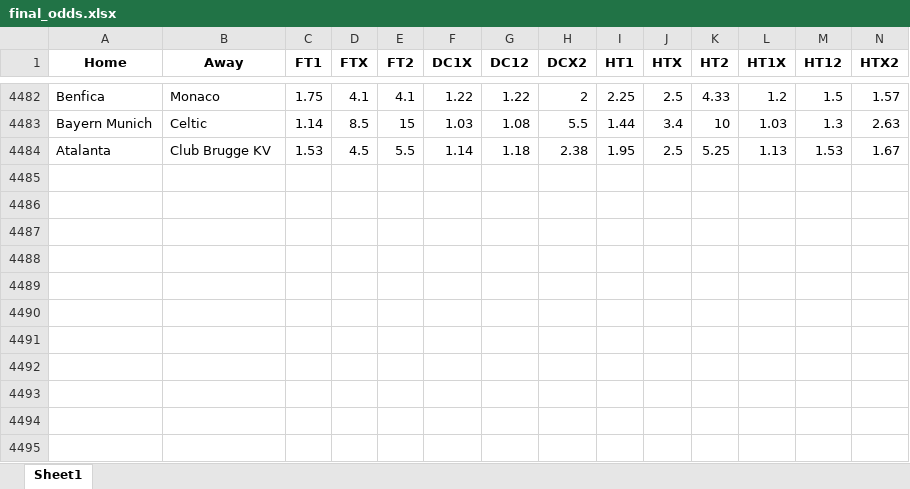
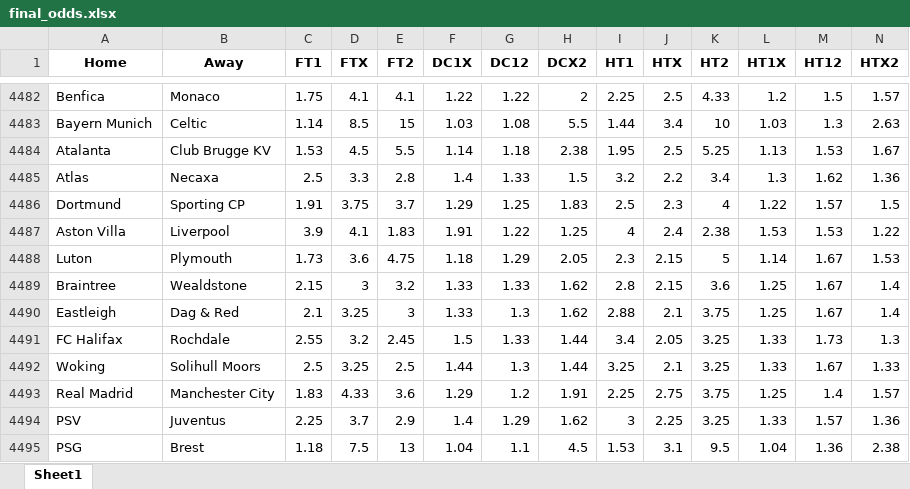
Before and after one commit to musayevf/Dixon_Coles_2025, an Excel workbook: dixon_coles_model_predictions/final_odds.xlsx, sheet Sheet1, drawn as a sheet; only a part is shown, gaps mark what is left out; values as stored, in another font and other column widths than the file's, no borders; rows hold the shown columns only; the diff names each change by its address in the sheet, - before the commit and + after, or states it on an @@ line.

```diff
--- a/dixon_coles_model_predictions/final_odds.xlsx (sheet Sheet1)
+++ b/dixon_coles_model_predictions/final_odds.xlsx (sheet Sheet1)
+row 4485: Atlas | Necaxa | 2.5 | 3.3 | 2.8 | 1.4 | 1.33 | 1.5 | 3.2 | 2.2 | 3.4 | 1.3 | 1.62 | 1.36
+row 4486: Dortmund | Sporting CP | 1.91 | 3.75 | 3.7 | 1.29 | 1.25 | 1.83 | 2.5 | 2.3 | 4 | 1.22 | 1.57 | 1.5
+row 4487: Aston Villa | Liverpool | 3.9 | 4.1 | 1.83 | 1.91 | 1.22 | 1.25 | 4 | 2.4 | 2.38 | 1.53 | 1.53 | 1.22
+row 4488: Luton | Plymouth | 1.73 | 3.6 | 4.75 | 1.18 | 1.29 | 2.05 | 2.3 | 2.15 | 5 | 1.14 | 1.67 | 1.53
+row 4489: Braintree | Wealdstone | 2.15 | 3 | 3.2 | 1.33 | 1.33 | 1.62 | 2.8 | 2.15 | 3.6 | 1.25 | 1.67 | 1.4
+row 4490: Eastleigh | Dag & Red | 2.1 | 3.25 | 3 | 1.33 | 1.3 | 1.62 | 2.88 | 2.1 | 3.75 | 1.25 | 1.67 | 1.4
+row 4491: FC Halifax | Rochdale | 2.55 | 3.2 | 2.45 | 1.5 | 1.33 | 1.44 | 3.4 | 2.05 | 3.25 | 1.33 | 1.73 | 1.3
+row 4492: Woking | Solihull Moors | 2.5 | 3.25 | 2.5 | 1.44 | 1.3 | 1.44 | 3.25 | 2.1 | 3.25 | 1.33 | 1.67 | 1.33
+row 4493: Real Madrid | Manchester City | 1.83 | 4.33 | 3.6 | 1.29 | 1.2 | 1.91 | 2.25 | 2.75 | 3.75 | 1.25 | 1.4 | 1.57
+row 4494: PSV | Juventus | 2.25 | 3.7 | 2.9 | 1.4 | 1.29 | 1.62 | 3 | 2.25 | 3.25 | 1.33 | 1.57 | 1.36
+row 4495: PSG | Brest | 1.18 | 7.5 | 13 | 1.04 | 1.1 | 4.5 | 1.53 | 3.1 | 9.5 | 1.04 | 1.36 | 2.38
```
Also changed, not shown: UEFA.xlsx, bet365_odds.xlsx, 5 other files.
